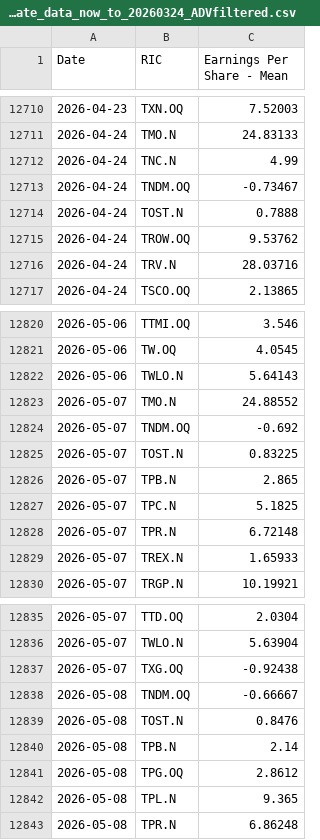
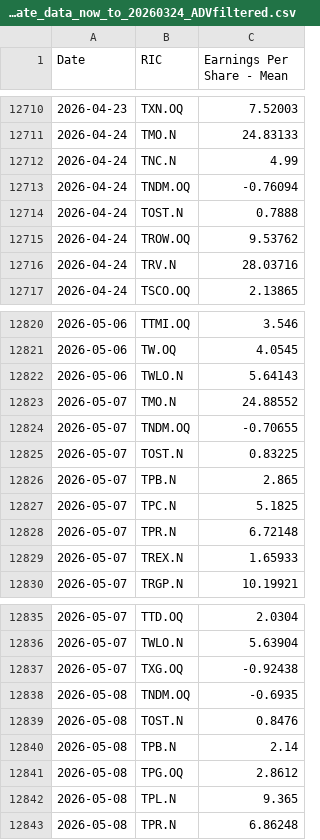
Before and after one commit to Sissiy2018/Trading-code, a CSV file: Hist_data_Russel3000/Daily_new_data/lseg_EPSestimate_data_now_to_20260324_ADVfiltered.csv, drawn as a sheet; only a part is shown, gaps mark what is left out; the diff covers the shown part only.

```diff
--- a/Hist_data_Russel3000/Daily_new_data/lseg_EPSestimate_data_now_to_20260324_ADVfiltered.csv
+++ b/Hist_data_Russel3000/Daily_new_data/lseg_EPSestimate_data_now_to_20260324_ADVfiltered.csv
@@ -12712,3 +12712,3 @@
 2026-04-24,TNC.N,4.99
-2026-04-24,TNDM.OQ,-0.73467
+2026-04-24,TNDM.OQ,-0.76094
 2026-04-24,TOST.N,0.7888
@@ -12823,3 +12823,3 @@
 2026-05-07,TMO.N,24.88552
-2026-05-07,TNDM.OQ,-0.692
+2026-05-07,TNDM.OQ,-0.70655
 2026-05-07,TOST.N,0.83225
@@ -12837,3 +12837,3 @@
 2026-05-07,TXG.OQ,-0.92438
-2026-05-08,TNDM.OQ,-0.66667
+2026-05-08,TNDM.OQ,-0.6935
 2026-05-08,TOST.N,0.8476
```
Also changed, not shown: 5 edited cells elsewhere in this file, Hist_data_Russel3000/Daily_new_data/lseg_multi_data_now_to_20260324_ADVfiltered.csv, 2 other files.
